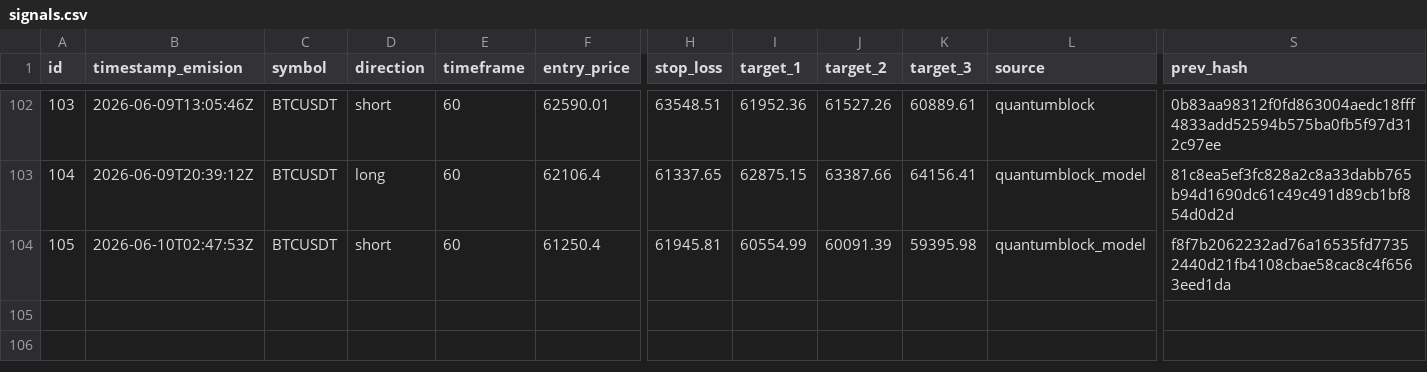
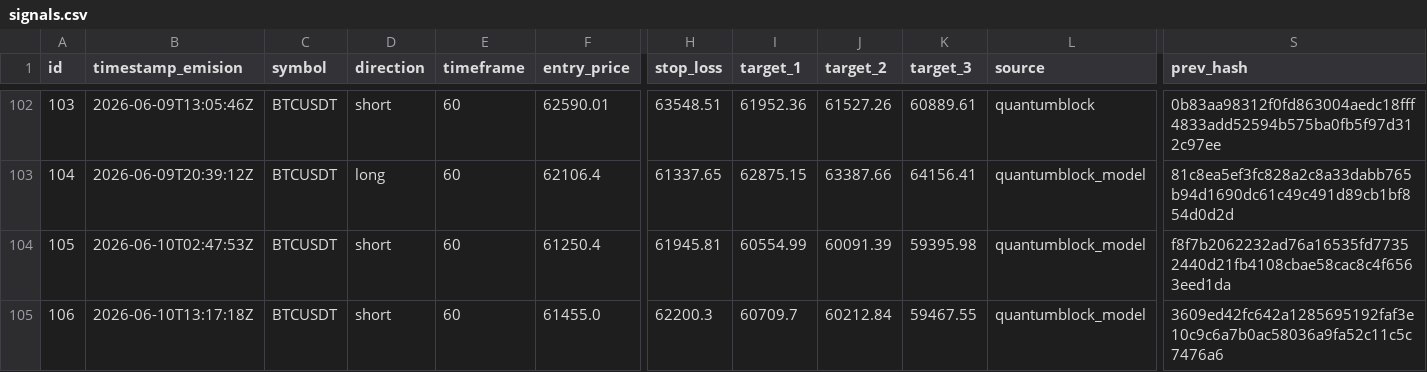
Before and after one commit to z3n3k4/quantumblock-track, a CSV file: signals.csv, drawn as a sheet; only a part is shown, gaps mark what is left out; rows hold the shown columns only; the diff names each change by its address in the sheet, - before the commit and + after, or states it on an @@ line.

```diff
--- a/signals.csv
+++ b/signals.csv
+row 105: 106 | 2026-06-10T13:17:18Z | BTCUSDT | short | 60 | 61455.0 | 62200.3 | 60709.7 | 60212.84 | 59467.55 | quantumblock_model | 3609ed42fc642a1285695192faf3e10c9c6a7b0ac58036a9fa52c11c5c7476a6
```
Also changed, not shown: 1 other file.
